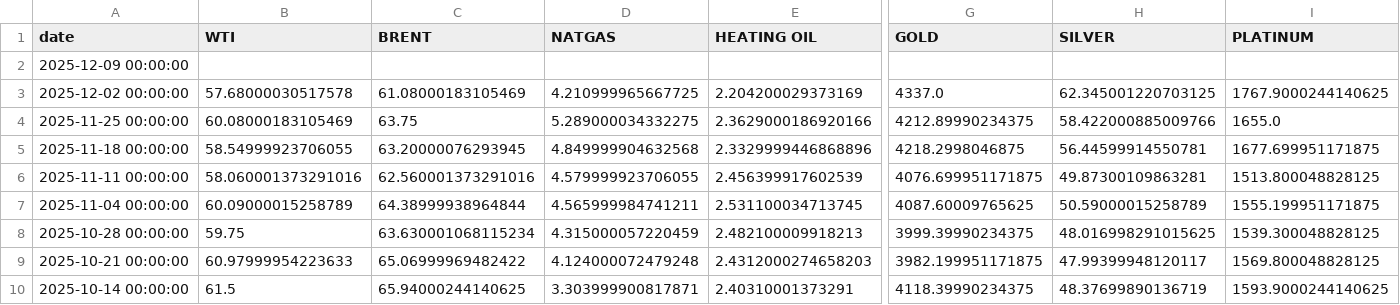
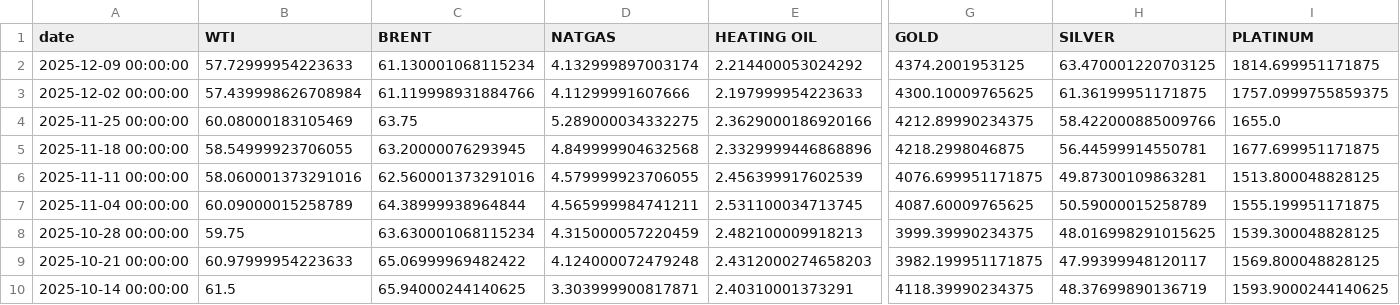
Before and after one commit to rektosaure/financial-data, a CSV file: macro-world/commodities_w.csv, drawn as a sheet; only a part is shown, gaps mark what is left out; the diff covers the shown part only; the diff names each change by its address in the sheet, - before the commit and + after, or states it on an @@ line.

Commit message:
Update dataset 'COMMODITIES_W' (commodities_w.csv)

```diff
--- a/macro-world/commodities_w.csv
+++ b/macro-world/commodities_w.csv
-B2 (WTI): (empty)
+B2 (WTI): 57.72999954223633
-C2 (BRENT): (empty)
+C2 (BRENT): 61.130001068115234
-D2 (NATGAS): (empty)
+D2 (NATGAS): 4.132999897003174
-E2 (HEATING OIL): (empty)
+E2 (HEATING OIL): 2.214400053024292
-G2 (GOLD): (empty)
+G2 (GOLD): 4374.2001953125
-H2 (SILVER): (empty)
+H2 (SILVER): 63.470001220703125
-I2 (PLATINUM): (empty)
+I2 (PLATINUM): 1814.699951171875
-B3 (WTI): 57.68000030517578
+B3 (WTI): 57.439998626708984
-C3 (BRENT): 61.08000183105469
+C3 (BRENT): 61.119998931884766
-D3 (NATGAS): 4.210999965667725
+D3 (NATGAS): 4.11299991607666
-E3 (HEATING OIL): 2.204200029373169
+E3 (HEATING OIL): 2.197999954223633
-G3 (GOLD): 4337.0
+G3 (GOLD): 4300.10009765625
-H3 (SILVER): 62.345001220703125
+H3 (SILVER): 61.36199951171875
-I3 (PLATINUM): 1767.9000244140625
+I3 (PLATINUM): 1757.0999755859375
```
Also changed, not shown: 16 edited cells elsewhere in this file.
